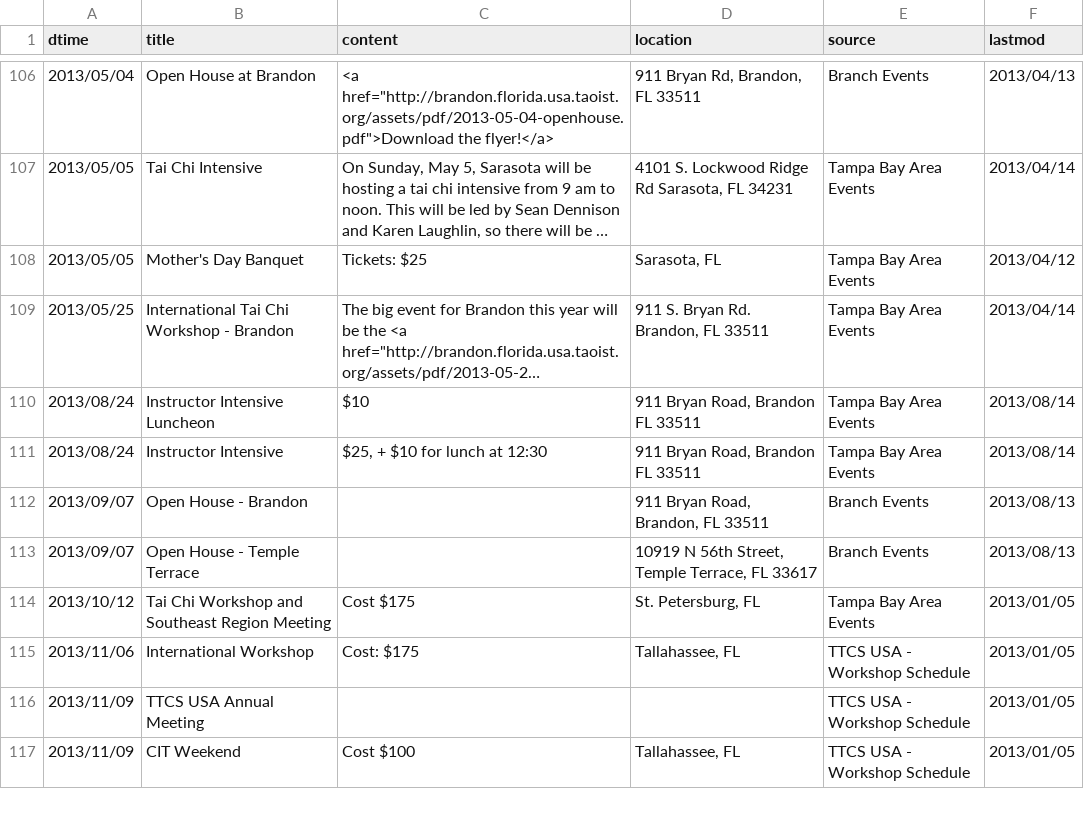
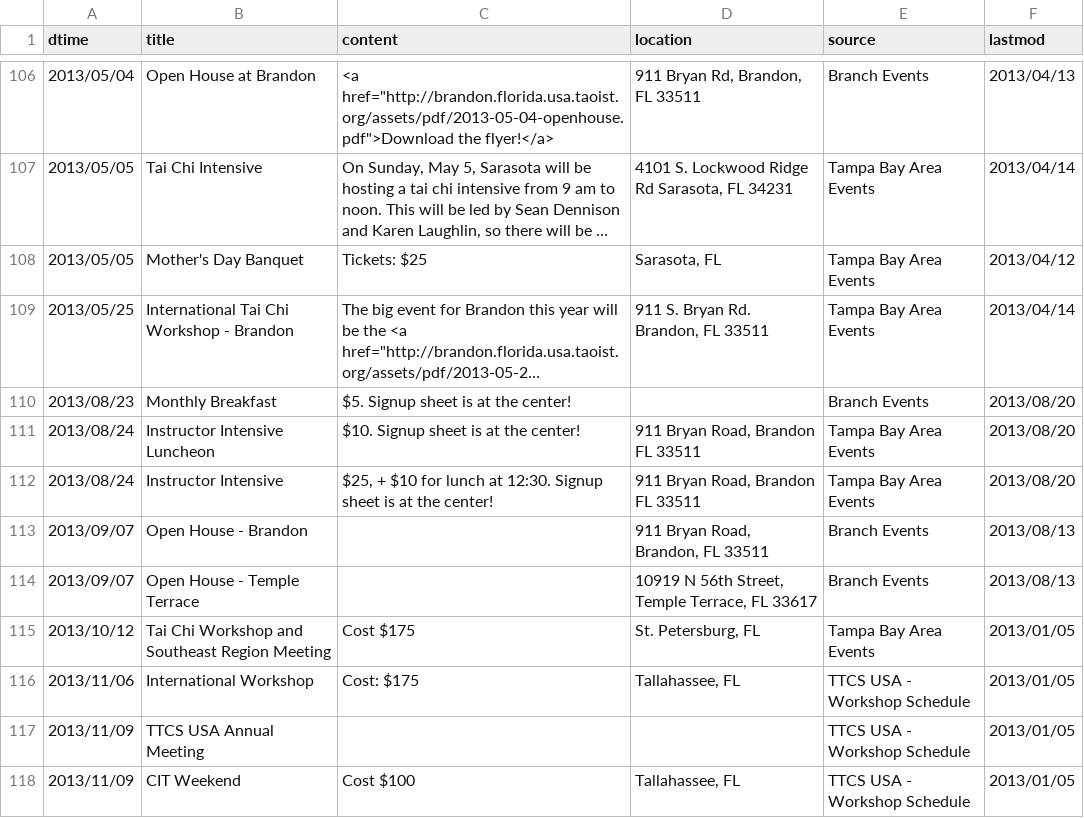
Before and after one commit to dlc/ttcsbrandon, a CSV file: data/events.csv, drawn as a sheet; only a part is shown, gaps mark what is left out; long unchanged cells end in …; addresses are those after the commit; the diff names each change by its address in the sheet, - before the commit and + after, or states it on an @@ line.

Commit message:
Updated event data.

```diff
--- a/data/events.csv
+++ b/data/events.csv
+row 110: 2013/08/23 | Monthly Breakfast | $5. Signup sheet is at the center! |  | Branch Events | 2013/08/20
-C111 (content): $10
+C111 (content): $10. Signup sheet is at the center!
-F111:F112 (lastmod): 2013/08/14
+F111:F112 (lastmod): 2013/08/20
-C112 (content): $25, + $10 for lunch at 12:30
+C112 (content): $25, + $10 for lunch at 12:30. Signup sheet is at the center!
```
